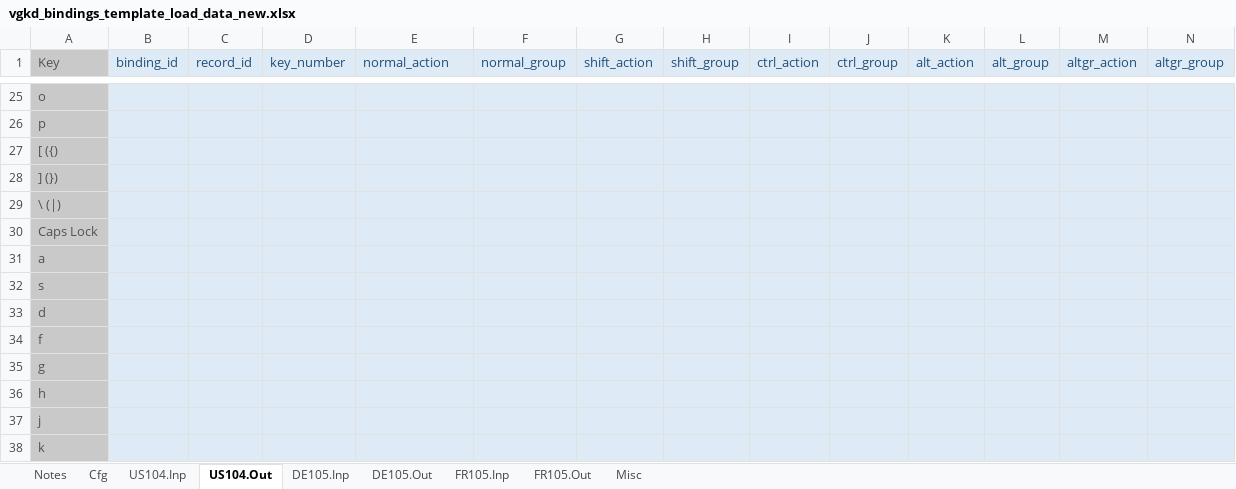
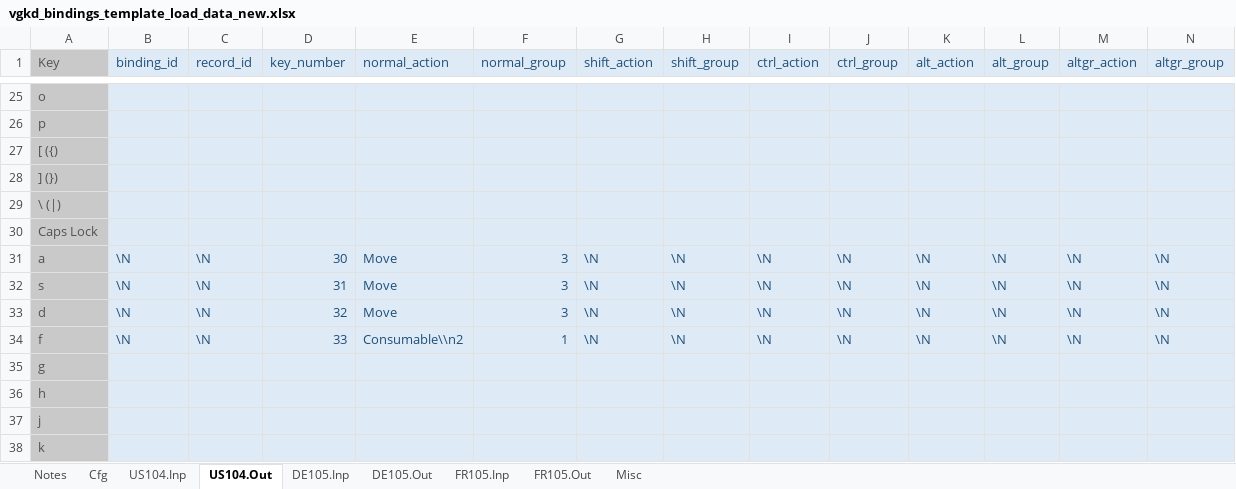
Before and after one commit to mjhorvath/Video-Game-Keyboard-Database, an Excel workbook: sql_scripts/vgkd_bindings_template_load_data_new.xlsx, sheet US104.Out, drawn as a sheet; only a part is shown, gaps mark what is left out; values as stored, in another font and other column widths than the file's, no borders; the diff covers the shown part only; the diff names each change by its address in the sheet, - before the commit and + after, or states it on an @@ line.

```diff
--- a/sql_scripts/vgkd_bindings_template_load_data_new.xlsx (sheet US104.Out)
+++ b/sql_scripts/vgkd_bindings_template_load_data_new.xlsx (sheet US104.Out)
-B31:B34 (binding_id): (empty)
+B31:B34 (binding_id): \N
-C31:C34 (record_id): (empty)
+C31:C34 (record_id): \N
-D31 (key_number): (empty)
+D31 (key_number): 30
-E31:E33 (normal_action): (empty)
+E31:E33 (normal_action): Move
-F31:F33 (normal_group): (empty)
+F31:F33 (normal_group): 3
-G31:G34 (shift_action): (empty)
+G31:G34 (shift_action): \N
-H31:H34 (shift_group): (empty)
+H31:H34 (shift_group): \N
-I31:I34 (ctrl_action): (empty)
+I31:I34 (ctrl_action): \N
-J31:J34 (ctrl_group): (empty)
+J31:J34 (ctrl_group): \N
-K31:K34 (alt_action): (empty)
+K31:K34 (alt_action): \N
-L31:L34 (alt_group): (empty)
+L31:L34 (alt_group): \N
-M31:M34 (altgr_action): (empty)
+M31:M34 (altgr_action): \N
-N31:N34 (altgr_group): (empty)
+N31:N34 (altgr_group): \N
-D32 (key_number): (empty)
+D32 (key_number): 31
-D33 (key_number): (empty)
+D33 (key_number): 32
-D34 (key_number): (empty)
+D34 (key_number): 33
-E34 (normal_action): (empty)
+E34 (normal_action): Consumable\\n2
-F34 (normal_group): (empty)
+F34 (normal_group): 1
```
Also changed, not shown: 288 edited cells elsewhere in this sheet, sheet US104.Inp, 11 other files.
